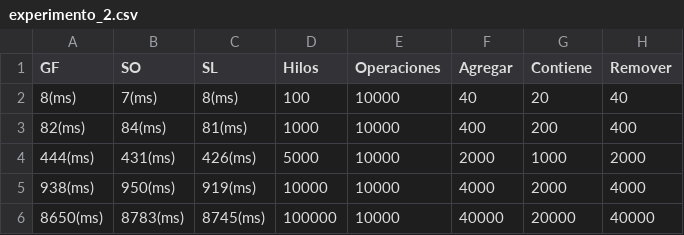
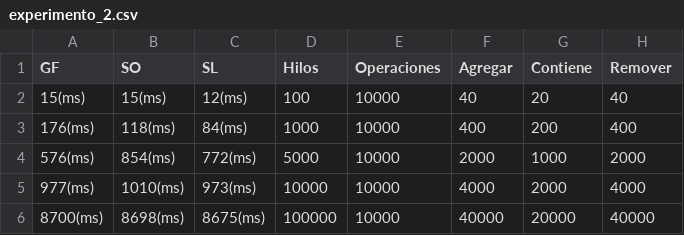
Before and after one commit to lucasDS-0/TP_PConcurrente, a CSV file: experimento_2.csv, drawn as a sheet.

```diff
--- a/experimento_2.csv
+++ b/experimento_2.csv
@@ -1,6 +1,6 @@
 GF, SO, SL, Hilos, Operaciones, Agregar, Contiene, Remover
-8(ms), 7(ms), 8(ms), 100, 10000, 40, 20, 40
-82(ms), 84(ms), 81(ms), 1000, 10000, 400, 200, 400
-444(ms), 431(ms), 426(ms), 5000, 10000, 2000, 1000, 2000
-938(ms), 950(ms), 919(ms), 10000, 10000, 4000, 2000, 4000
-8650(ms), 8783(ms), 8745(ms), 100000, 10000, 40000, 20000, 40000
+15(ms), 15(ms), 12(ms), 100, 10000, 40, 20, 40
+176(ms), 118(ms), 84(ms), 1000, 10000, 400, 200, 400
+576(ms), 854(ms), 772(ms), 5000, 10000, 2000, 1000, 2000
+977(ms), 1010(ms), 973(ms), 10000, 10000, 4000, 2000, 4000
+8700(ms), 8698(ms), 8675(ms), 100000, 10000, 40000, 20000, 40000
```
Also changed, not shown: experimento_1.csv, experimento_3.csv, 1 other file.
